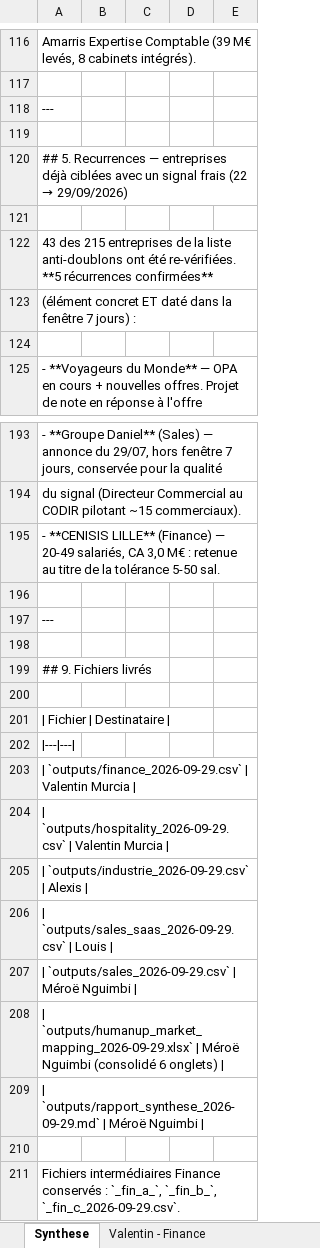
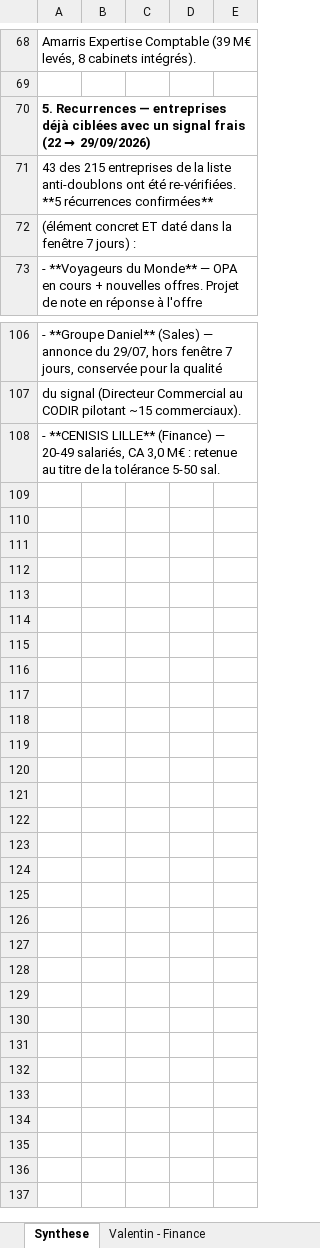
Before and after one commit to meroe44240/claudette, an Excel workbook: outputs/humanup_market_mapping_2026-09-29.xlsx, sheet Synthese, drawn as a sheet; only a part is shown, gaps mark what is left out; values as stored, in another font and other column widths than the file's, no borders; removed rows and columns are numbered as before the commit, all else as after; the diff covers the shown part only; the diff names each change by its address in the sheet, - before the commit and + after, or states it on an @@ line.

```diff
--- a/outputs/humanup_market_mapping_2026-09-29.xlsx (sheet Synthese)
+++ b/outputs/humanup_market_mapping_2026-09-29.xlsx (sheet Synthese)
@@ A70: --- → 5. Recurrences — entreprises déjà ciblées avec un signal frais (22 → 29/09/2026) @@
-A70 bold: off
+A70 bold: on
-row 119: (empty)
-row 120: ## 5. Recurrences — entreprises déjà ciblées avec un signal frais (22 → 29/09/2026)
-row 121: (empty)
-row 124: (empty)
-row 196: (empty)
-row 197: ---
-row 198: (empty)
-row 199: ## 9. Fichiers livrés
-row 200: (empty)
-row 201: | Fichier | Destinataire
-row 202: |---|---
-row 203: | `outputs/finance_2026-09-29.csv` | Valentin Murcia
-row 204: | `outputs/hospitality_2026-09-29.csv` | Valentin Murcia
-row 205: | `outputs/industrie_2026-09-29.csv` | Alexis
-row 206: | `outputs/sales_saas_2026-09-29.csv` | Louis
-row 207: | `outputs/sales_2026-09-29.csv` | Méroë Nguimbi
-row 208: | `outputs/humanup_market_mapping_2026-09-29.xlsx` | Méroë Nguimbi (consolidé 6 onglets)
-row 209: | `outputs/rapport_synthese_2026-09-29.md` | Méroë Nguimbi
-row 210: (empty)
-row 211: Fichiers intermédiaires Finance conservés : `_fin_a_`, `_fin_b_`, `_fin_c_2026-09-29.csv`.
```
Also changed, not shown: 83 removed rows, 6 edited cells and cell formats elsewhere in this sheet, 3 other files.
